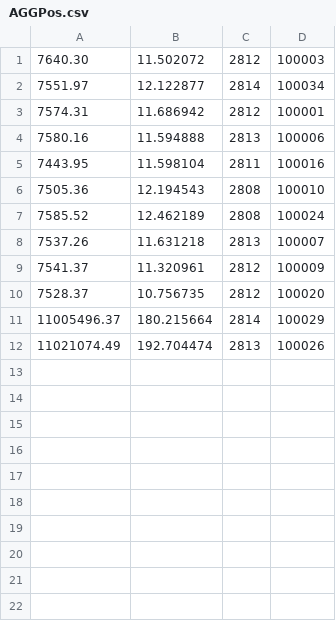
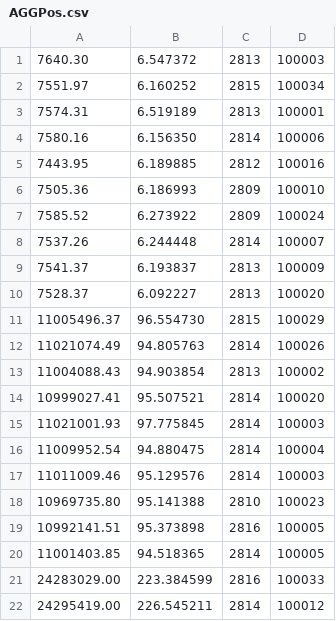
Before and after one commit to pilarnavarro/Metaheuristicas, a CSV file: practica 2/salida/AGGPos.csv, drawn as a sheet; only a part is shown; the diff covers the shown part only.

```diff
--- a/practica 2/salida/AGGPos.csv
+++ b/practica 2/salida/AGGPos.csv
@@ -1,12 +1,22 @@
-7640.30, 11.502072, 2812, 100003
-7551.97, 12.122877, 2814, 100034
-7574.31, 11.686942, 2812, 100001
-7580.16, 11.594888, 2813, 100006
-7443.95, 11.598104, 2811, 100016
-7505.36, 12.194543, 2808, 100010
-7585.52, 12.462189, 2808, 100024
-7537.26, 11.631218, 2813, 100007
-7541.37, 11.320961, 2812, 100009
-7528.37, 10.756735, 2812, 100020
-11005496.37, 180.215664, 2814, 100029
-11021074.49, 192.704474, 2813, 100026
+7640.30, 6.547372, 2813, 100003
+7551.97, 6.160252, 2815, 100034
+7574.31, 6.519189, 2813, 100001
+7580.16, 6.156350, 2814, 100006
+7443.95, 6.189885, 2812, 100016
+7505.36, 6.186993, 2809, 100010
+7585.52, 6.273922, 2809, 100024
+7537.26, 6.244448, 2814, 100007
+7541.37, 6.193837, 2813, 100009
+7528.37, 6.092227, 2813, 100020
+11005496.37, 96.554730, 2815, 100029
+11021074.49, 94.805763, 2814, 100026
+11004088.43, 94.903854, 2813, 100002
+10999027.41, 95.507521, 2814, 100020
+11021001.93, 97.775845, 2814, 100003
+11009952.54, 94.880475, 2814, 100004
+11011009.46, 95.129576, 2814, 100003
+10969735.80, 95.141388, 2810, 100023
+10992141.51, 95.373898, 2816, 100005
+11001403.85, 94.518365, 2814, 100005
+24283029.00, 223.384599, 2816, 100033
+24295419.00, 226.545211, 2814, 100012
```
Also changed, not shown: 8 added rows elsewhere in this file, practica 2/salida/AGEPos.csv, practica 2/salida/AGEUnif.csv, 23 other files.
